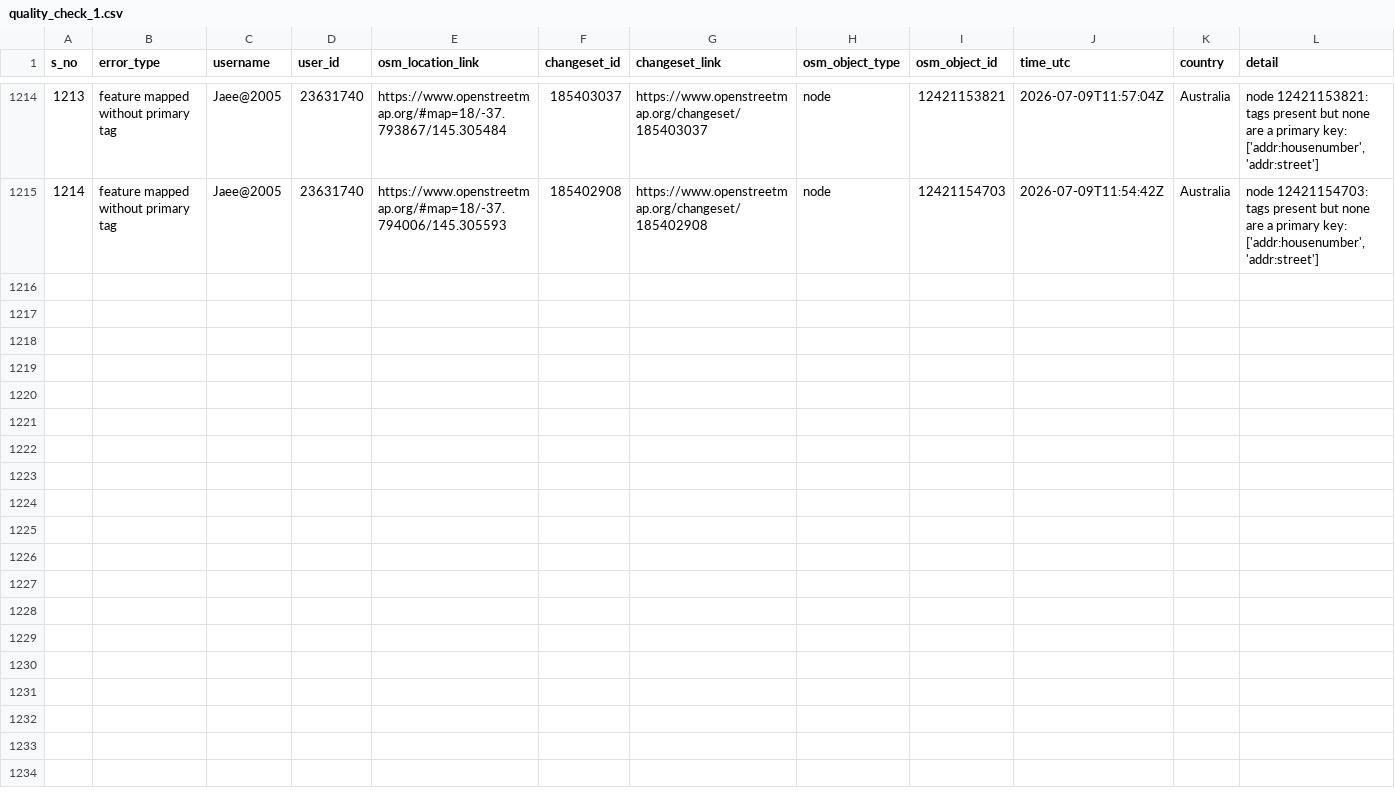
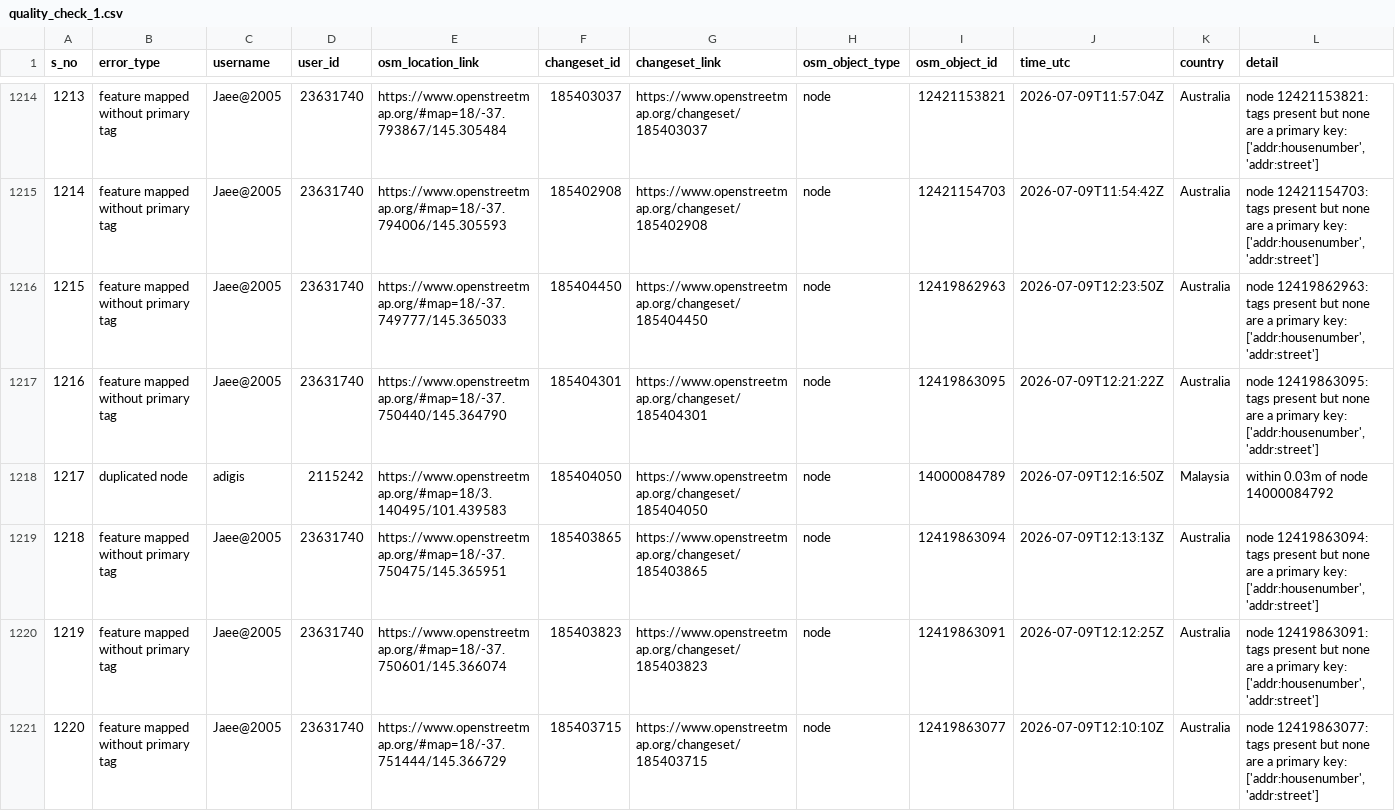
Before and after one commit to KingVik-Planet/OSM_QC_MapCupAPAC2026, a CSV file: data/quality_check_1.csv, drawn as a sheet; only a part is shown, gaps mark what is left out; the diff names each change by its address in the sheet, - before the commit and + after, or states it on an @@ line.

```diff
--- a/data/quality_check_1.csv
+++ b/data/quality_check_1.csv
+row 1216: 1215 | feature mapped without primary tag | Jaee@2005 | 23631740 | https://www.openstreetmap.org/#map=18/-37.749777/145.365033 | 185404450 | https://www.openstreetmap.org/changeset/185404450 | node | 12419862963 | 2026-07-09T12:23:50Z | Australia | node 12419862963: tags present but none are a primary key: ['addr:housenumber', 'addr:street']
+row 1217: 1216 | feature mapped without primary tag | Jaee@2005 | 23631740 | https://www.openstreetmap.org/#map=18/-37.750440/145.364790 | 185404301 | https://www.openstreetmap.org/changeset/185404301 | node | 12419863095 | 2026-07-09T12:21:22Z | Australia | node 12419863095: tags present but none are a primary key: ['addr:housenumber', 'addr:street']
+row 1218: 1217 | duplicated node | adigis | 2115242 | https://www.openstreetmap.org/#map=18/3.140495/101.439583 | 185404050 | https://www.openstreetmap.org/changeset/185404050 | node | 14000084789 | 2026-07-09T12:16:50Z | Malaysia | within 0.03m of node 14000084792
+row 1219: 1218 | feature mapped without primary tag | Jaee@2005 | 23631740 | https://www.openstreetmap.org/#map=18/-37.750475/145.365951 | 185403865 | https://www.openstreetmap.org/changeset/185403865 | node | 12419863094 | 2026-07-09T12:13:13Z | Australia | node 12419863094: tags present but none are a primary key: ['addr:housenumber', 'addr:street']
+row 1220: 1219 | feature mapped without primary tag | Jaee@2005 | 23631740 | https://www.openstreetmap.org/#map=18/-37.750601/145.366074 | 185403823 | https://www.openstreetmap.org/changeset/185403823 | node | 12419863091 | 2026-07-09T12:12:25Z | Australia | node 12419863091: tags present but none are a primary key: ['addr:housenumber', 'addr:street']
+row 1221: 1220 | feature mapped without primary tag | Jaee@2005 | 23631740 | https://www.openstreetmap.org/#map=18/-37.751444/145.366729 | 185403715 | https://www.openstreetmap.org/changeset/185403715 | node | 12419863077 | 2026-07-09T12:10:10Z | Australia | node 12419863077: tags present but none are a primary key: ['addr:housenumber', 'addr:street']
```
Also changed, not shown: 3 other files.
